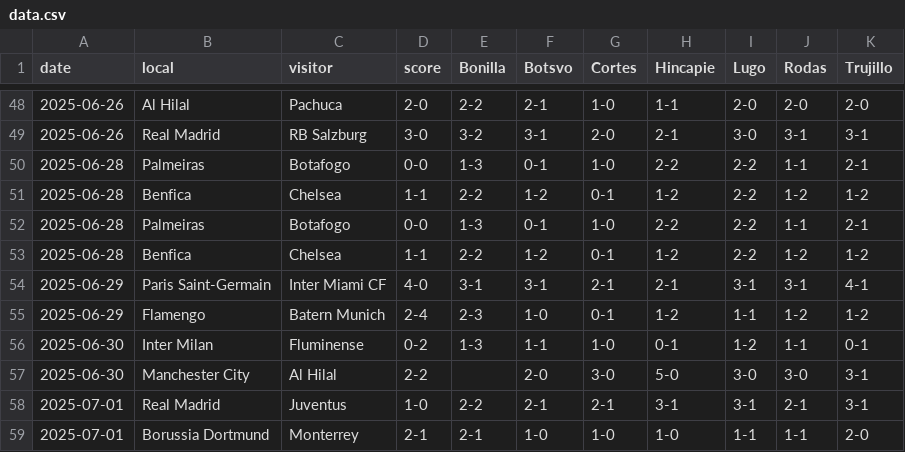
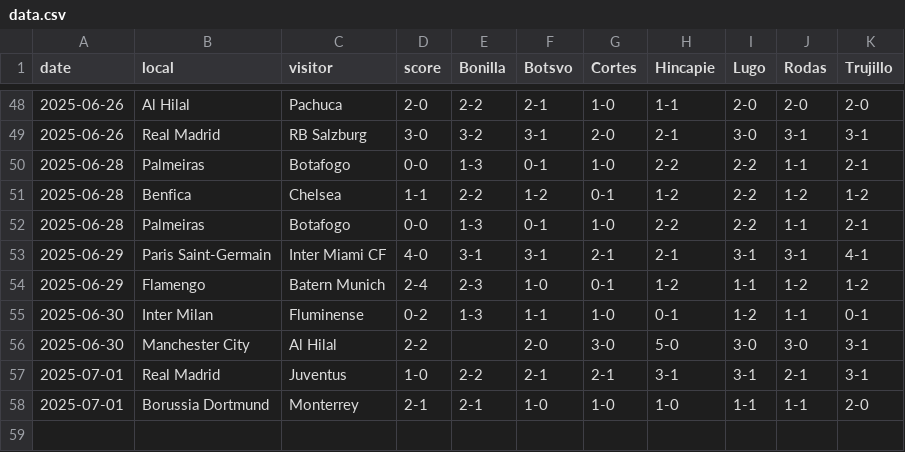
Before and after one commit to jclugor/club-world-cup-tracker, a CSV file: data.csv, drawn as a sheet; only a part is shown, gaps mark what is left out.

Commit message:
Update data.csv
Corrección Benfica vs. Chelsea

```diff
--- a/data.csv
+++ b/data.csv
@@ -52,3 +52,2 @@ date,local,visitor,score,Bonilla,Botsvo,Cortes,Hincapie,Lugo,Rodas,Trujillo
 2025-06-28,Palmeiras,Botafogo,0-0,1-3,0-1,1-0,2-2,2-2,1-1,2-1
-2025-06-28,Benfica,Chelsea,1-1,2-2,1-2,0-1,1-2,2-2,1-2,1-2
 2025-06-29,Paris Saint-Germain,Inter Miami CF,4-0,3-1,3-1,2-1,2-1,3-1,3-1,4-1
```
